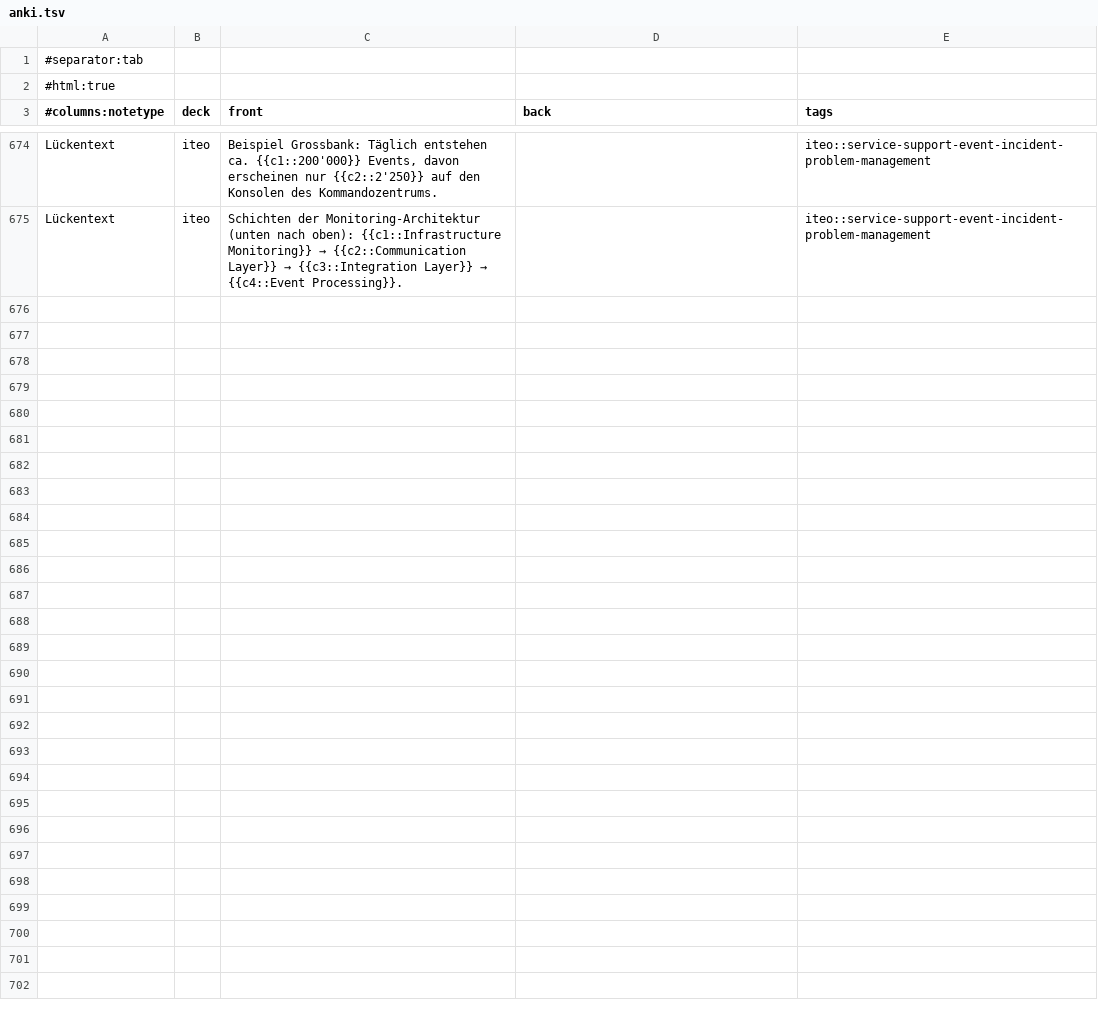
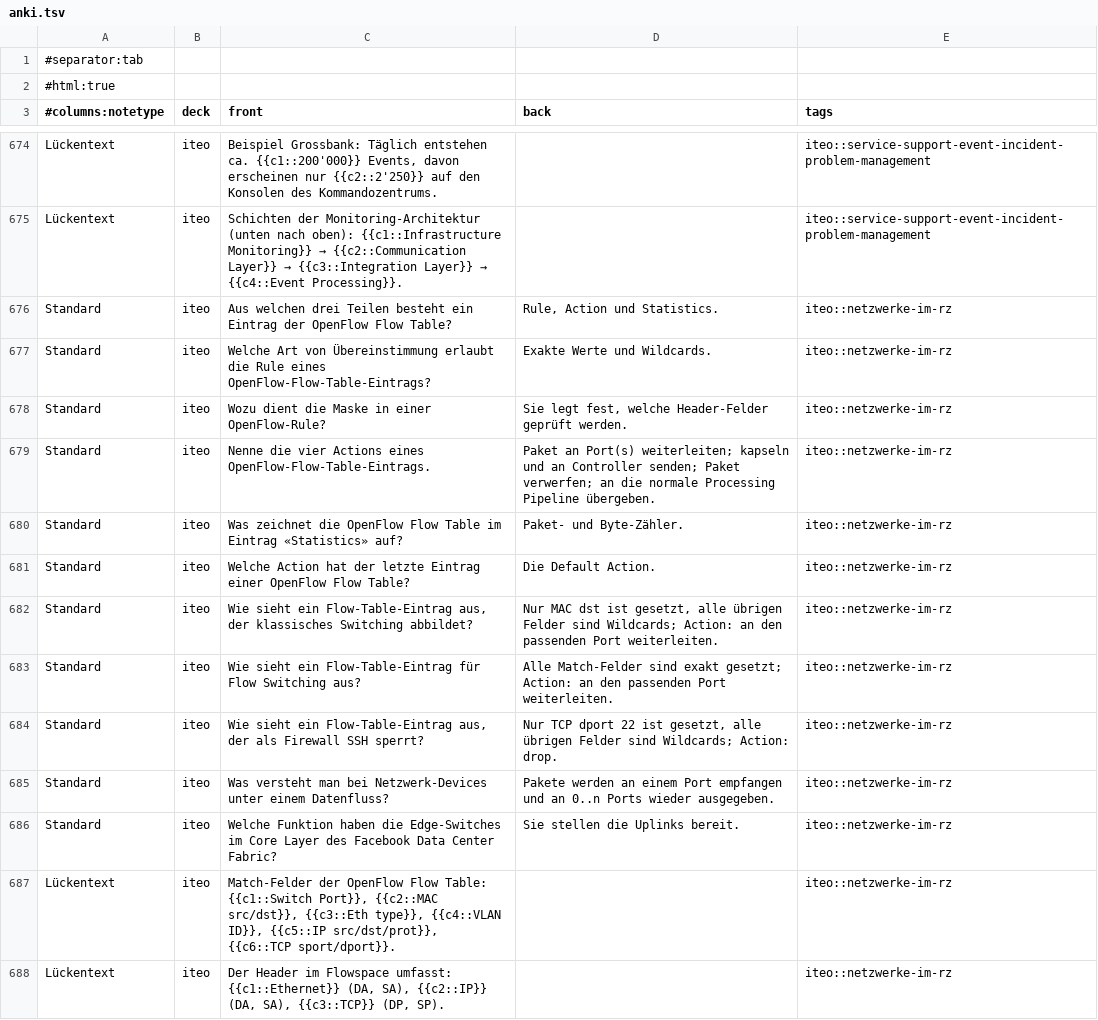
Before and after one commit to thompsonDevs/cheatsheets-compsci-hslu, a TSV file: src/iteo/anki.tsv, drawn as a sheet; only a part is shown, gaps mark what is left out; the diff names each change by its address in the sheet, - before the commit and + after, or states it on an @@ line.

```diff
--- a/src/iteo/anki.tsv
+++ b/src/iteo/anki.tsv
+row 676: Standard | iteo | Aus welchen drei Teilen besteht ein Eintrag der OpenFlow Flow Table? | Rule, Action und Statistics. | iteo::netzwerke-im-rz
+row 677: Standard | iteo | Welche Art von Übereinstimmung erlaubt die Rule eines OpenFlow-Flow-Table-Eintrags? | Exakte Werte und Wildcards. | iteo::netzwerke-im-rz
+row 678: Standard | iteo | Wozu dient die Maske in einer OpenFlow-Rule? | Sie legt fest, welche Header-Felder geprüft werden. | iteo::netzwerke-im-rz
+row 679: Standard | iteo | Nenne die vier Actions eines OpenFlow-Flow-Table-Eintrags. | Paket an Port(s) weiterleiten; kapseln und an Controller senden; Paket verwerfen; an die normale Processing Pipeline übergeben. | iteo::netzwerke-im-rz
+row 680: Standard | iteo | Was zeichnet die OpenFlow Flow Table im Eintrag «Statistics» auf? | Paket- und Byte-Zähler. | iteo::netzwerke-im-rz
+row 681: Standard | iteo | Welche Action hat der letzte Eintrag einer OpenFlow Flow Table? | Die Default Action. | iteo::netzwerke-im-rz
+row 682: Standard | iteo | Wie sieht ein Flow-Table-Eintrag aus, der klassisches Switching abbildet? | Nur MAC dst ist gesetzt, alle übrigen Felder sind Wildcards; Action: an den passenden Port weiterleiten. | iteo::netzwerke-im-rz
+row 683: Standard | iteo | Wie sieht ein Flow-Table-Eintrag für Flow Switching aus? | Alle Match-Felder sind exakt gesetzt; Action: an den passenden Port weiterleiten. | iteo::netzwerke-im-rz
+row 684: Standard | iteo | Wie sieht ein Flow-Table-Eintrag aus, der als Firewall SSH sperrt? | Nur TCP dport 22 ist gesetzt, alle übrigen Felder sind Wildcards; Action: drop. | iteo::netzwerke-im-rz
+row 685: Standard | iteo | Was versteht man bei Netzwerk-Devices unter einem Datenfluss? | Pakete werden an einem Port empfangen und an 0..n Ports wieder ausgegeben. | iteo::netzwerke-im-rz
+row 686: Standard | iteo | Welche Funktion haben die Edge-Switches im Core Layer des Facebook Data Center Fabric? | Sie stellen die Uplinks bereit. | iteo::netzwerke-im-rz
+row 687: Lückentext | iteo | Match-Felder der OpenFlow Flow Table: {{c1::Switch Port}}, {{c2::MAC src/dst}}, {{c3::Eth type}}, {{c4::VLAN ID}}, {{c5::IP src/dst/prot}}, {{c6::TCP sport/dport}}. |  | iteo::netzwerke-im-rz
+row 688: Lückentext | iteo | Der Header im Flowspace umfasst: {{c1::Ethernet}} (DA, SA), {{c2::IP}} (DA, SA), {{c3::TCP}} (DP, SP). |  | iteo::netzwerke-im-rz
```
